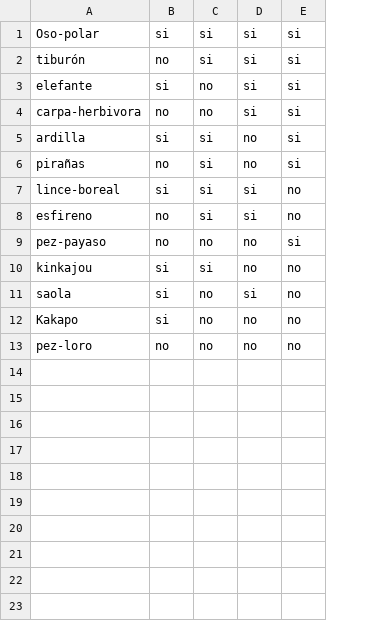
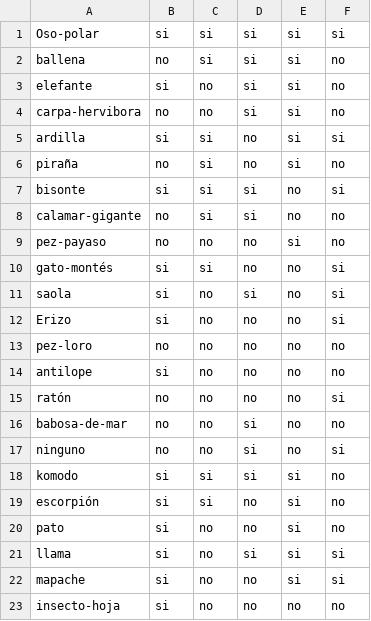
Before and after one commit to AndresSalazar19/ED_P1_Sistema-de-Toma-de-Decisiones_Grupo09, a CSV file: Luffynator/src/main/java/archivos/ArchivoRespuestas.csv, drawn as a sheet; the diff names each change by its address in the sheet, - before the commit and + after, or states it on an @@ line.

Commit message:
ArchivoRespuestas.csv

```diff
--- a/Luffynator/src/main/java/archivos/ArchivoRespuestas.csv
+++ b/Luffynator/src/main/java/archivos/ArchivoRespuestas.csv
+column F, rows 1-13: si | no | no | no | si | no | si | no | no | si | si | si | no
-A2: tiburón
+A2: ballena
-A4: carpa-herbivora
+A4: carpa-hervibora
-A6: pirañas
+A6: piraña
-A7: lince-boreal
+A7: bisonte
-A8: esfireno
+A8: calamar-gigante
-A10: kinkajou
+A10: gato-montés
-A12: Kakapo
+A12: Erizo
+row 14: antilope | si | no | no | no | no
+row 15: ratón | no | no | no | no | si
+row 16: babosa-de-mar | no | no | si | no | no
+row 17: ninguno | no | no | si | no | si
+row 18: komodo | si | si | si | si | no
+row 19: escorpión | si | si | no | si | no
+row 20: pato | si | no | no | si | no
+row 21: llama | si | no | si | si | si
+row 22: mapache | si | no | no | si | si
+row 23: insecto-hoja | si | no | no | no | no
```
